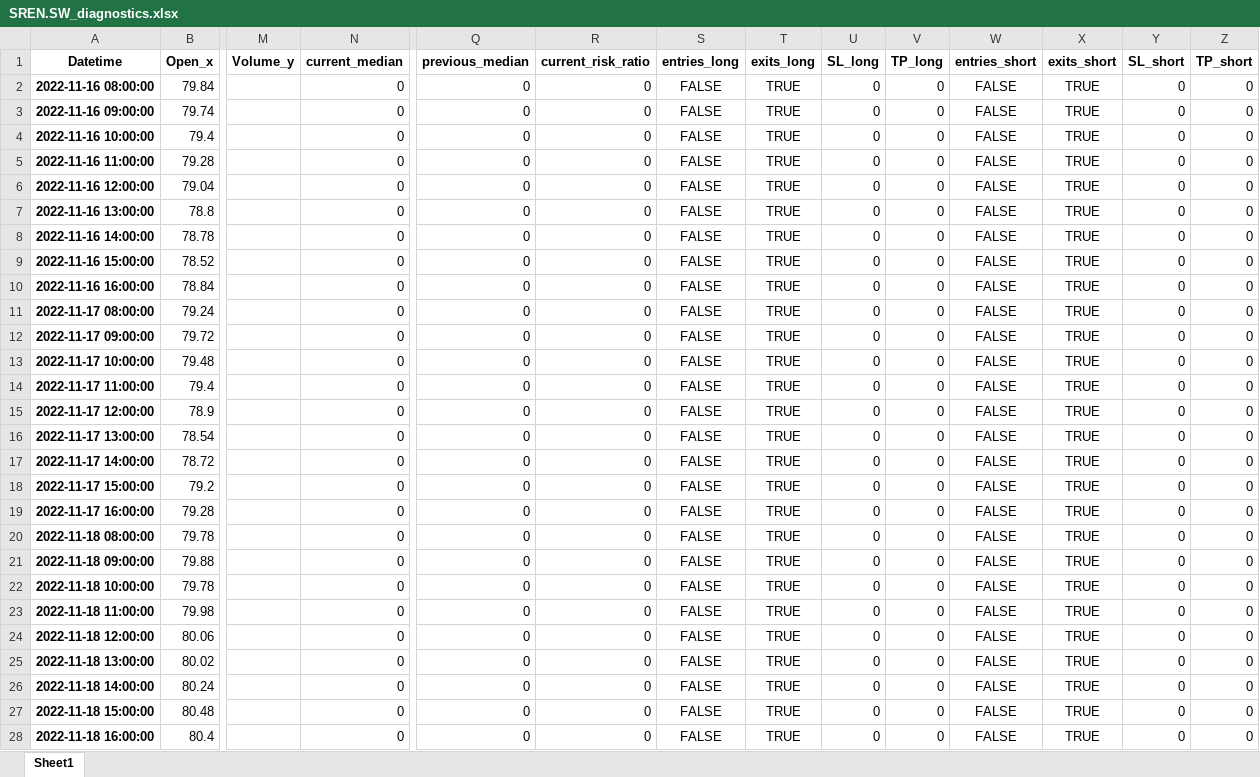
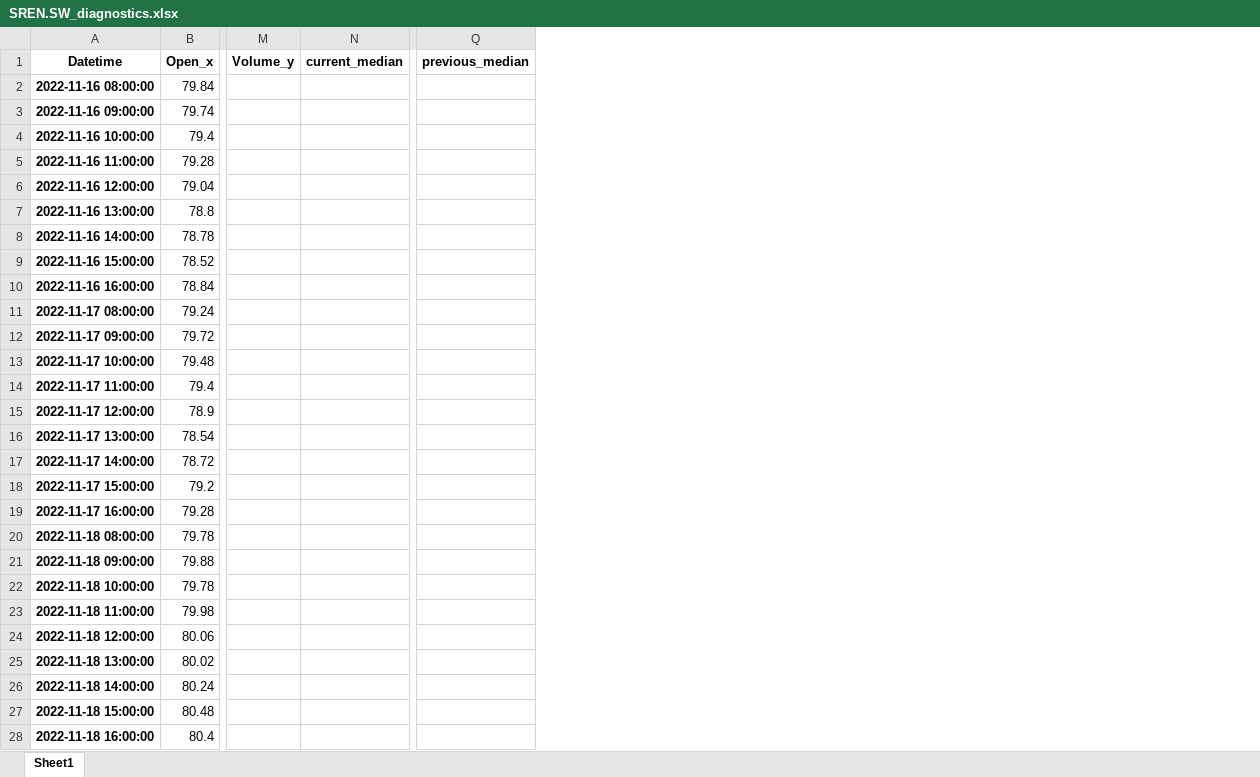
Before and after one commit to SwissDataInsights/Strategy-Tester-VectorBT, an Excel workbook: data/SREN.SW_diagnostics.xlsx, sheet Sheet1, drawn as a sheet; only a part is shown, gaps mark what is left out; values as stored, in another font and other column widths than the file's, no borders; the diff covers the shown part only; the diff names each change by its address in the sheet, - before the commit and + after, or states it on an @@ line.

```diff
--- a/data/SREN.SW_diagnostics.xlsx (sheet Sheet1)
+++ b/data/SREN.SW_diagnostics.xlsx (sheet Sheet1)
-column R (current_risk_ratio), rows 2-28: all 0
-column S (entries_long), rows 2-28: all FALSE
-column T (exits_long), rows 2-28: all TRUE
-column U (SL_long), rows 2-28: all 0
-column V (TP_long), rows 2-28: all 0
-column W (entries_short), rows 2-28: all FALSE
-column X (exits_short), rows 2-28: all TRUE
-column Y (SL_short), rows 2-28: all 0
-column Z (TP_short), rows 2-28: all 0
-N2:N28 (current_median): 0
+N2:N28 (current_median): (empty)
-Q2:Q28 (previous_median): 0
+Q2:Q28 (previous_median): (empty)
```
Also changed, not shown: 486 edited cells elsewhere in this sheet, data/SREN.SW_trades.xlsx, 2 other files.
